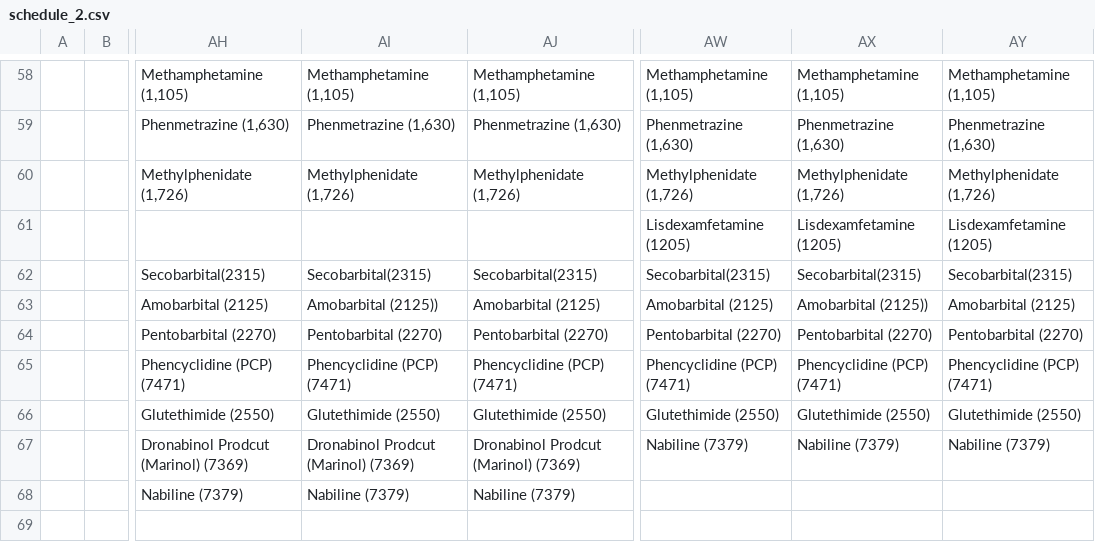
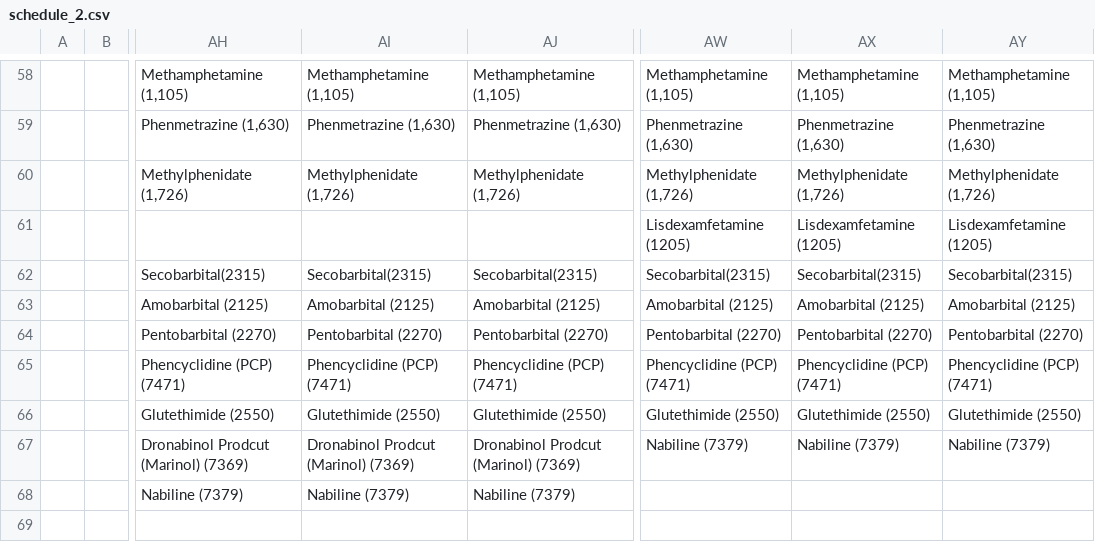
Before and after one commit to apurvis/controlled_sub_data, a CSV file: script/schedule_data/schedule_2.csv, drawn as a sheet; only a part is shown, gaps mark what is left out; the diff names each change by its address in the sheet, - before the commit and + after, or states it on an @@ line.

Commit message:
Fix the raw data a little

```diff
--- a/script/schedule_data/schedule_2.csv
+++ b/script/schedule_data/schedule_2.csv
-AI63: Amobarbital (2125))
+AI63: Amobarbital (2125)
-AX63: Amobarbital (2125))
+AX63: Amobarbital (2125)
```
